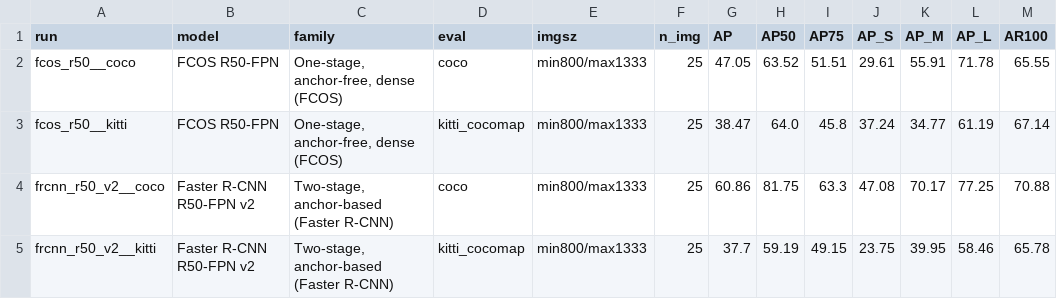
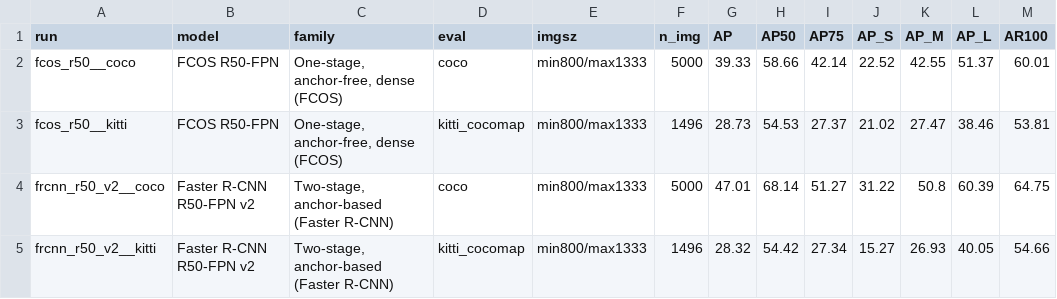
Before and after one commit to AaronChandler976/CMPE_249_HW1, a CSV file: results/tables/main_results.csv, drawn as a sheet; only a part is shown; the diff covers the shown part only.

```diff
--- a/results/tables/main_results.csv
+++ b/results/tables/main_results.csv
@@ -1,5 +1,5 @@
 run,model,family,eval,imgsz,n_img,AP,AP50,AP75,AP_S,AP_M,AP_L,AR100
-fcos_r50__coco,FCOS R50-FPN,"One-stage, anchor-free, dense (FCOS)",coco,min800/max1333,25,47.05,63.52,51.51,29.61,55.91,71.78,65.55
-fcos_r50__kitti,FCOS R50-FPN,"One-stage, anchor-free, dense (FCOS)",kitti_cocomap,min800/max1333,25,38.47,64.0,45.8,37.24,34.77,61.19,67.14
-frcnn_r50_v2__coco,Faster R-CNN R50-FPN v2,"Two-stage, anchor-based (Faster R-CNN)",coco,min800/max1333,25,60.86,81.75,63.3,47.08,70.17,77.25,70.88
-frcnn_r50_v2__kitti,Faster R-CNN R50-FPN v2,"Two-stage, anchor-based (Faster R-CNN)",kitti_cocomap,min800/max1333,25,37.7,59.19,49.15,23.75,39.95,58.46,65.78
+fcos_r50__coco,FCOS R50-FPN,"One-stage, anchor-free, dense (FCOS)",coco,min800/max1333,5000,39.33,58.66,42.14,22.52,42.55,51.37,60.01
+fcos_r50__kitti,FCOS R50-FPN,"One-stage, anchor-free, dense (FCOS)",kitti_cocomap,min800/max1333,1496,28.73,54.53,27.37,21.02,27.47,38.46,53.81
+frcnn_r50_v2__coco,Faster R-CNN R50-FPN v2,"Two-stage, anchor-based (Faster R-CNN)",coco,min800/max1333,5000,47.01,68.14,51.27,31.22,50.8,60.39,64.75
+frcnn_r50_v2__kitti,Faster R-CNN R50-FPN v2,"Two-stage, anchor-based (Faster R-CNN)",kitti_cocomap,min800/max1333,1496,28.32,54.42,27.34,15.27,26.93,40.05,54.66
```
Also changed, not shown: 2 removed rows and 64 edited cells elsewhere in this file, results/tables/domain_shift.csv, results/tables/domain_shift_scale.csv, 12 other files.
